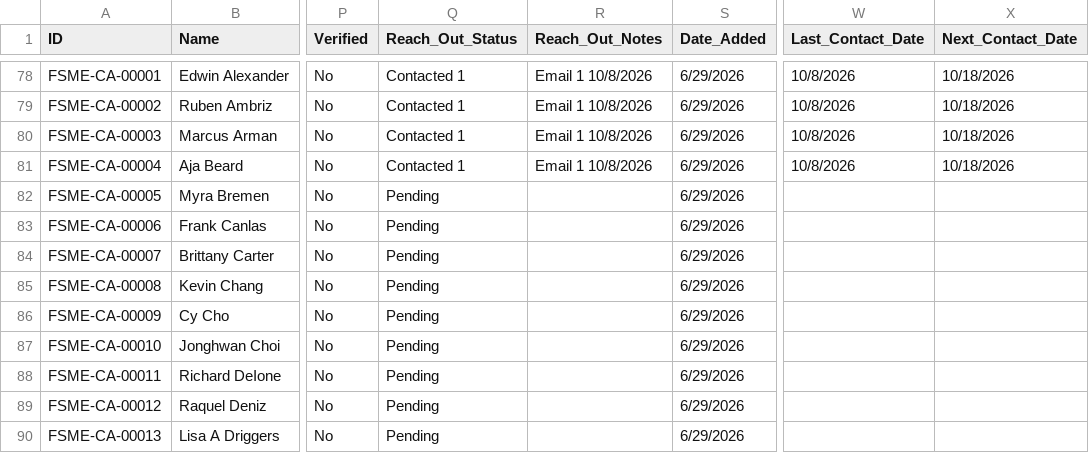
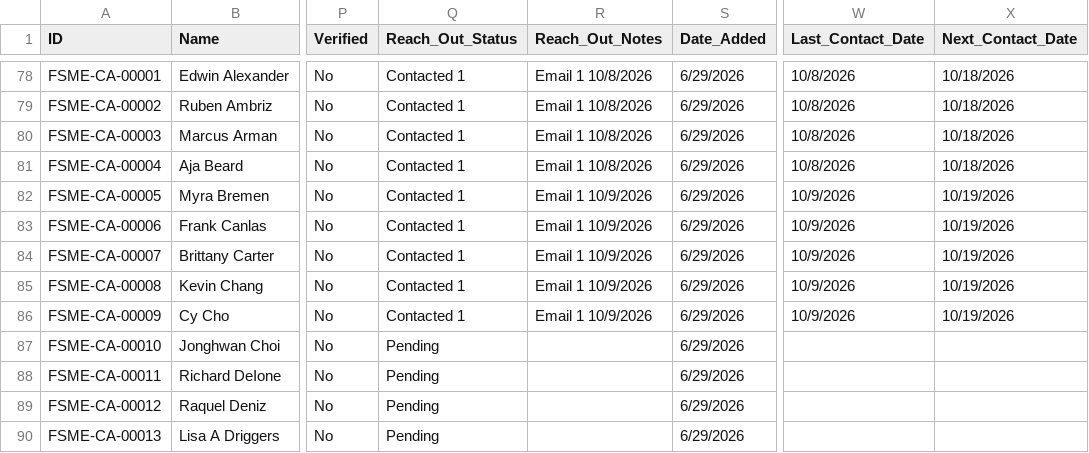
Before and after one commit to novernmanagement-coder/FSME-Tools, a CSV file: FoodSafetyMadeEasy/FSME Proctor Directory.csv, drawn as a sheet; only a part is shown, gaps mark what is left out; the diff names each change by its address in the sheet, - before the commit and + after, or states it on an @@ line.

Commit message:
Outreach: 5 emails sent

```diff
--- a/FoodSafetyMadeEasy/FSME Proctor Directory.csv
+++ b/FoodSafetyMadeEasy/FSME Proctor Directory.csv
-Q82:Q86 (Reach_Out_Status): Pending
+Q82:Q86 (Reach_Out_Status): Contacted 1
-R82:R86 (Reach_Out_Notes): (empty)
+R82:R86 (Reach_Out_Notes): Email 1 10/9/2026
-W82:W86 (Last_Contact_Date): (empty)
+W82:W86 (Last_Contact_Date): 10/9/2026
-X82:X86 (Next_Contact_Date): (empty)
+X82:X86 (Next_Contact_Date): 10/19/2026
```
